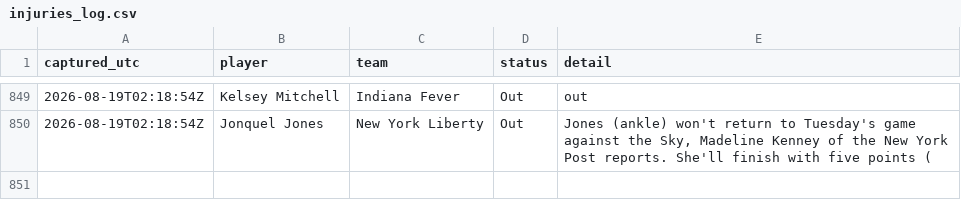
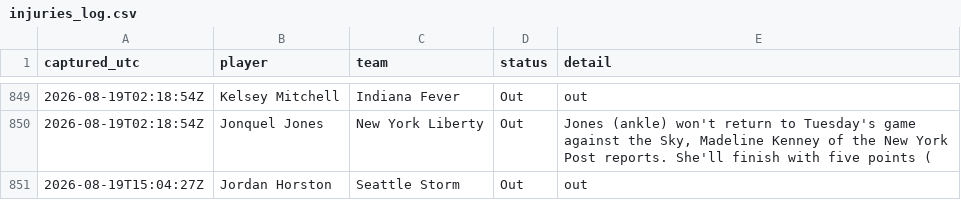
Before and after one commit to JollyChenn/wnba-line-capture, a CSV file: injuries_log.csv, drawn as a sheet; only a part is shown, gaps mark what is left out.

```diff
--- a/injuries_log.csv
+++ b/injuries_log.csv
@@ -850 +850,2 @@ captured_utc,player,team,status,detail
 2026-08-19T02:18:54Z,Jonquel Jones,New York Liberty,Out,"Jones (ankle) won't return to Tuesday's game against the Sky, Madeline Kenney of the New York Post reports. She'll finish with five points ("
+2026-08-19T15:04:27Z,Jordan Horston,Seattle Storm,Out,out
```
Also changed, not shown: fade_graded.csv, model_forward.csv, 19 other files.
